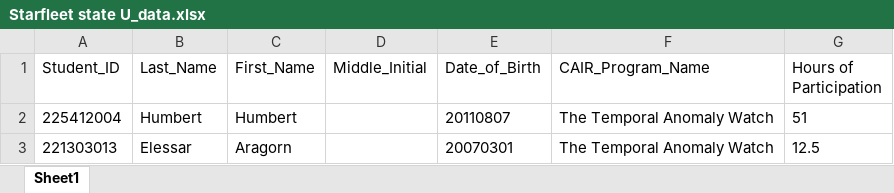
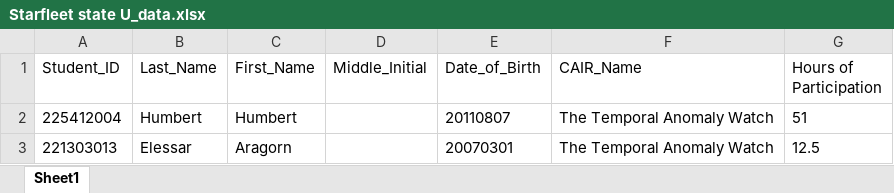
Before and after one commit to sctyler/CAIR2025, an Excel workbook: Collected_Data/Starfleet state U_data.xlsx, sheet Sheet1, drawn as a sheet; only a part is shown; values as stored, in another font and other column widths than the file's, no borders; the diff names each change by its address in the sheet, - before the commit and + after, or states it on an @@ line.

Commit message:
Add files via upload

```diff
--- a/Collected_Data/Starfleet state U_data.xlsx (sheet Sheet1)
+++ b/Collected_Data/Starfleet state U_data.xlsx (sheet Sheet1)
-F1: CAIR_Program_Name
+F1: CAIR_Name
```
